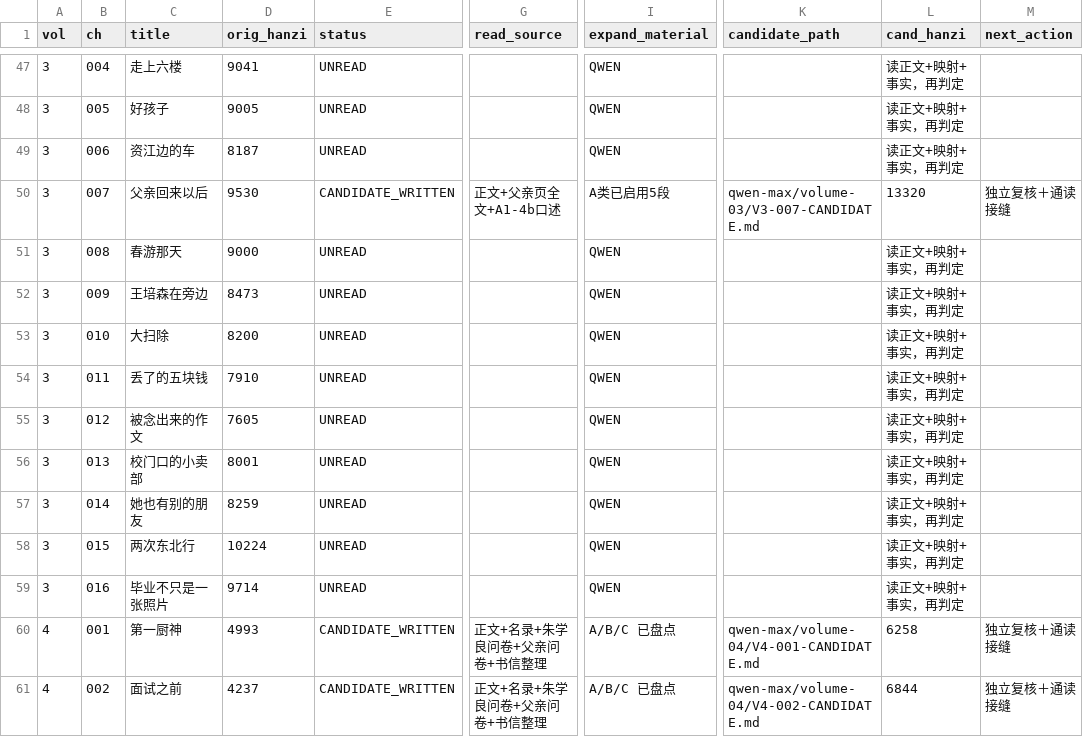
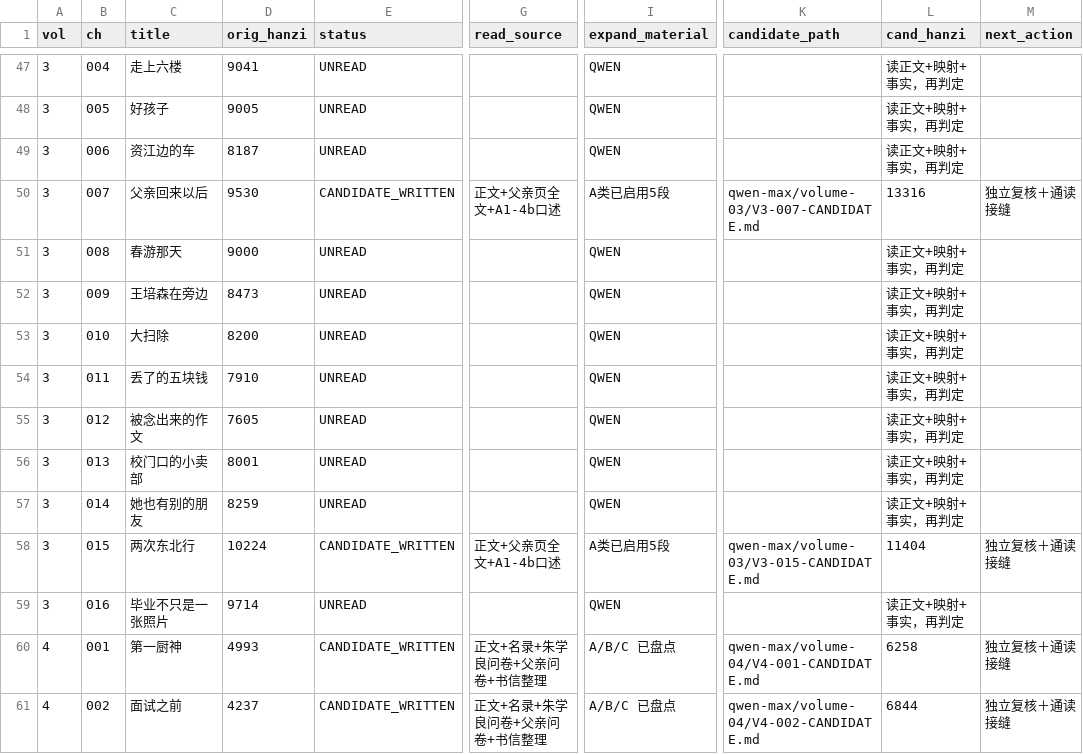
Before and after one commit to LYL-Z/the-memory-reading-notes, a TSV file: editorial/literary-revision/qwen-max/QWEN-CHAPTER-QUEUE.tsv, drawn as a sheet; only a part is shown, gaps mark what is left out; the diff names each change by its address in the sheet, - before the commit and + after, or states it on an @@ line.

Commit message:
lit(QWEN-R1): V3-015两次东北行 10224->11404(+1180)；新增母亲的草原(想去骑马/那天有没有马留空)+我没有问外婆；修孤句与V3-007三处年龄

```diff
--- a/editorial/literary-revision/qwen-max/QWEN-CHAPTER-QUEUE.tsv
+++ b/editorial/literary-revision/qwen-max/QWEN-CHAPTER-QUEUE.tsv
-L50 (cand_hanzi): 13320
+L50 (cand_hanzi): 13316
-E58 (status): UNREAD
+E58 (status): CANDIDATE_WRITTEN
-G58 (read_source): (empty)
+G58 (read_source): 正文+父亲页全文+A1-4b口述
-I58 (expand_material): QWEN
+I58 (expand_material): A类已启用5段
-K58 (candidate_path): (empty)
+K58 (candidate_path): qwen-max/volume-03/V3-015-CANDIDATE.md
-L58 (cand_hanzi): 读正文+映射+事实，再判定
+L58 (cand_hanzi): 11404
-M58 (next_action): (empty)
+M58 (next_action): 独立复核＋通读接缝
```
Also changed, not shown: editorial/literary-revision/qwen-max/QWEN-REVISION-LEDGER.tsv, editorial/literary-revision/qwen-max/volume-03/MANIFEST.tsv, 5 other files.
